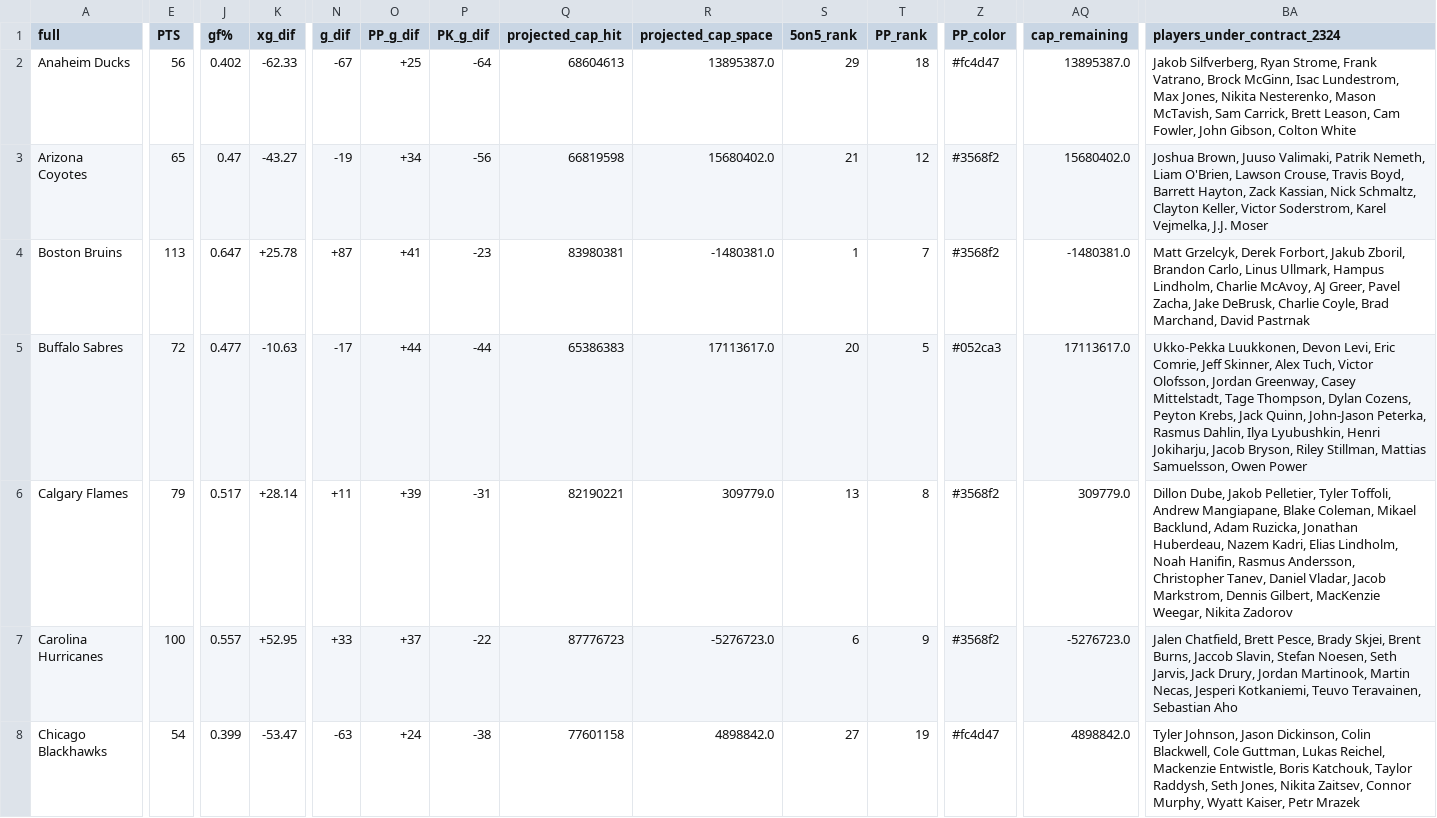
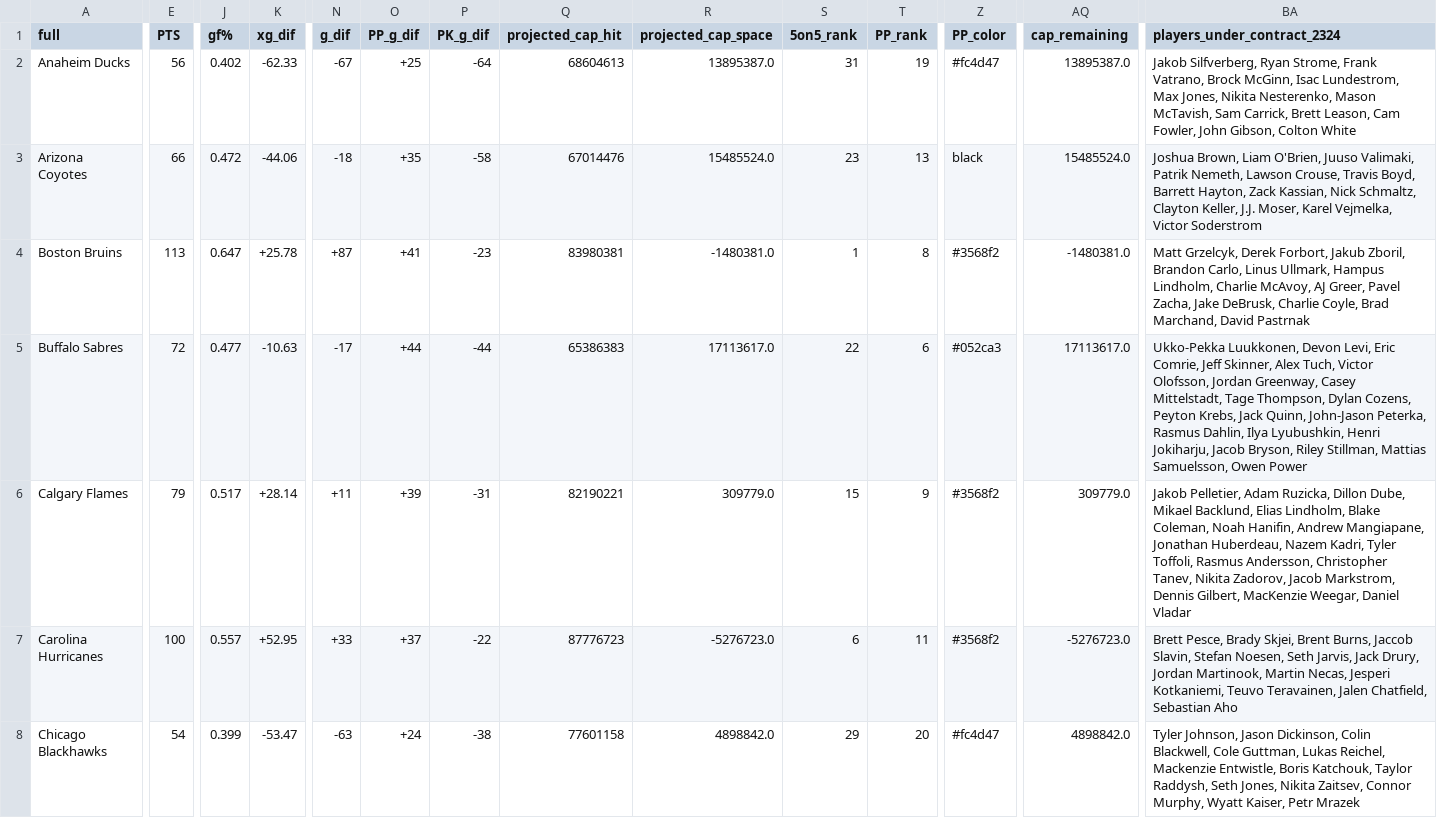
Before and after one commit to cassario/matchupData, a CSV file: top_banner_data.csv, drawn as a sheet; only a part is shown, gaps mark what is left out; the diff covers the shown part only; the diff names each change by its address in the sheet, - before the commit and + after, or states it on an @@ line.

```diff
--- a/top_banner_data.csv
+++ b/top_banner_data.csv
-S2 (5on5_rank): 29
+S2 (5on5_rank): 31
-T2 (PP_rank): 18
+T2 (PP_rank): 19
-E3 (PTS): 65
+E3 (PTS): 66
-J3 (gf%): 0.47
+J3 (gf%): 0.472
-K3 (xg_dif): -43.27
+K3 (xg_dif): -44.06
-N3 (g_dif): -19
+N3 (g_dif): -18
-O3 (PP_g_dif): +34
+O3 (PP_g_dif): +35
-P3 (PK_g_dif): -56
+P3 (PK_g_dif): -58
-Q3 (projected_cap_hit): 66819598
+Q3 (projected_cap_hit): 67014476
-R3 (projected_cap_space): 15680402.0
+R3 (projected_cap_space): 15485524.0
-S3 (5on5_rank): 21
+S3 (5on5_rank): 23
-T3 (PP_rank): 12
+T3 (PP_rank): 13
-Z3 (PP_color): #3568f2
+Z3 (PP_color): black
-AQ3 (cap_remaining): 15680402.0
+AQ3 (cap_remaining): 15485524.0
-BA3 (players_under_contract_2324): Joshua Brown, Juuso Valimaki, Patrik Nemeth, Liam O'Brien, Lawson Crouse, Travis Boyd, Barrett Hayton, Zack Kassian, Nick Schmaltz, Clayton Keller, Victor Soderstrom, Karel Vejmelka, J.J. Moser
+BA3 (players_under_contract_2324): Joshua Brown, Liam O'Brien, Juuso Valimaki, Patrik Nemeth, Lawson Crouse, Travis Boyd, Barrett Hayton, Zack Kassian, Nick Schmaltz, Clayton Keller, J.J. Moser, Karel Vejmelka, Victor Soderstrom
-T4 (PP_rank): 7
+T4 (PP_rank): 8
-S5 (5on5_rank): 20
+S5 (5on5_rank): 22
-T5 (PP_rank): 5
+T5 (PP_rank): 6
-S6 (5on5_rank): 13
+S6 (5on5_rank): 15
-T6 (PP_rank): 8
+T6 (PP_rank): 9
-BA6 (players_under_contract_2324): Dillon Dube, Jakob Pelletier, Tyler Toffoli, Andrew Mangiapane, Blake Coleman, Mikael Backlund, Adam Ruzicka, Jonathan Huberdeau, Nazem Kadri, Elias Lindholm, Noah Hanifin, Rasmus Andersson, Christopher Tanev, Daniel Vladar, Jacob Markstrom, Dennis Gilbert, MacKenzie Weegar, Nikita Zadorov
+BA6 (players_under_contract_2324): Jakob Pelletier, Adam Ruzicka, Dillon Dube, Mikael Backlund, Elias Lindholm, Blake Coleman, Noah Hanifin, Andrew Mangiapane, Jonathan Huberdeau, Nazem Kadri, Tyler Toffoli, Rasmus Andersson, Christopher Tanev, Nikita Zadorov, Jacob Markstrom, Dennis Gilbert, MacKenzie Weegar, Daniel Vladar
-T7 (PP_rank): 9
+T7 (PP_rank): 11
-BA7 (players_under_contract_2324): Jalen Chatfield, Brett Pesce, Brady Skjei, Brent Burns, Jaccob Slavin, Stefan Noesen, Seth Jarvis, Jack Drury, Jordan Martinook, Martin Necas, Jesperi Kotkaniemi, Teuvo Teravainen, Sebastian Aho
+BA7 (players_under_contract_2324): Brett Pesce, Brady Skjei, Brent Burns, Jaccob Slavin, Stefan Noesen, Seth Jarvis, Jack Drury, Jordan Martinook, Martin Necas, Jesperi Kotkaniemi, Teuvo Teravainen, Jalen Chatfield, Sebastian Aho
-S8 (5on5_rank): 27
+S8 (5on5_rank): 29
-T8 (PP_rank): 19
+T8 (PP_rank): 20
```
Also changed, not shown: 147 edited cells elsewhere in this file, 1 other file.
